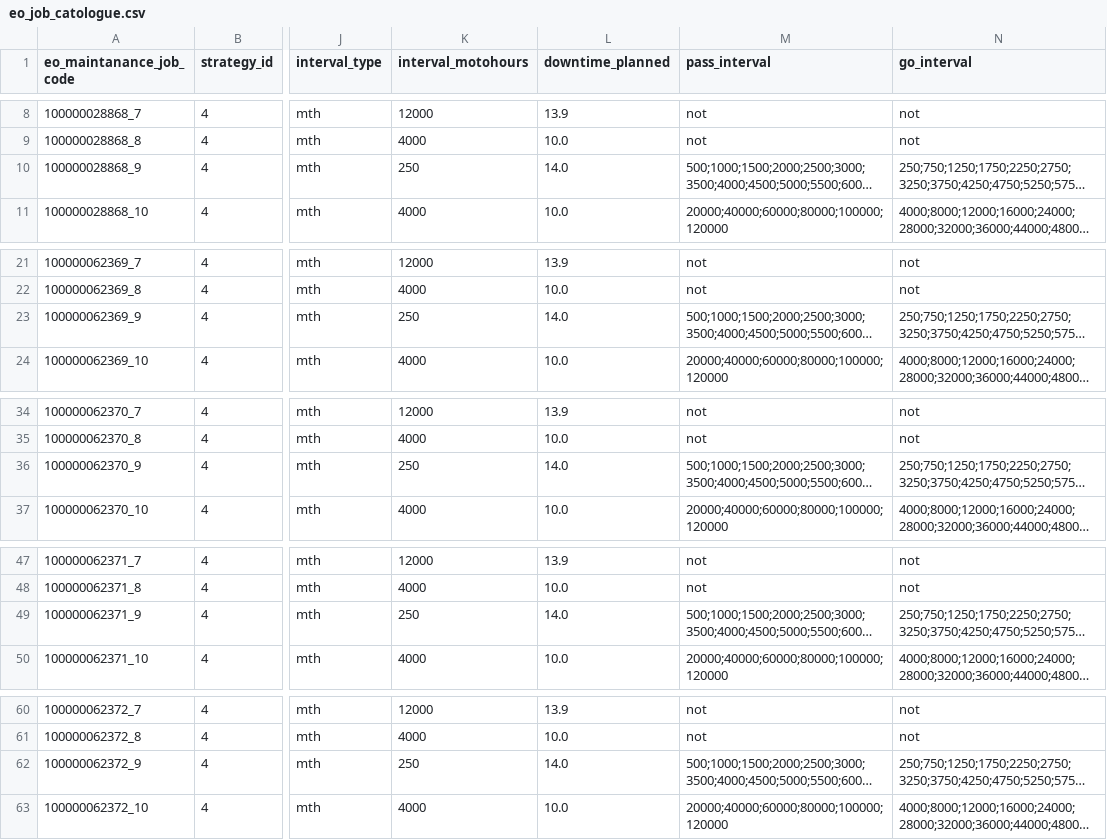
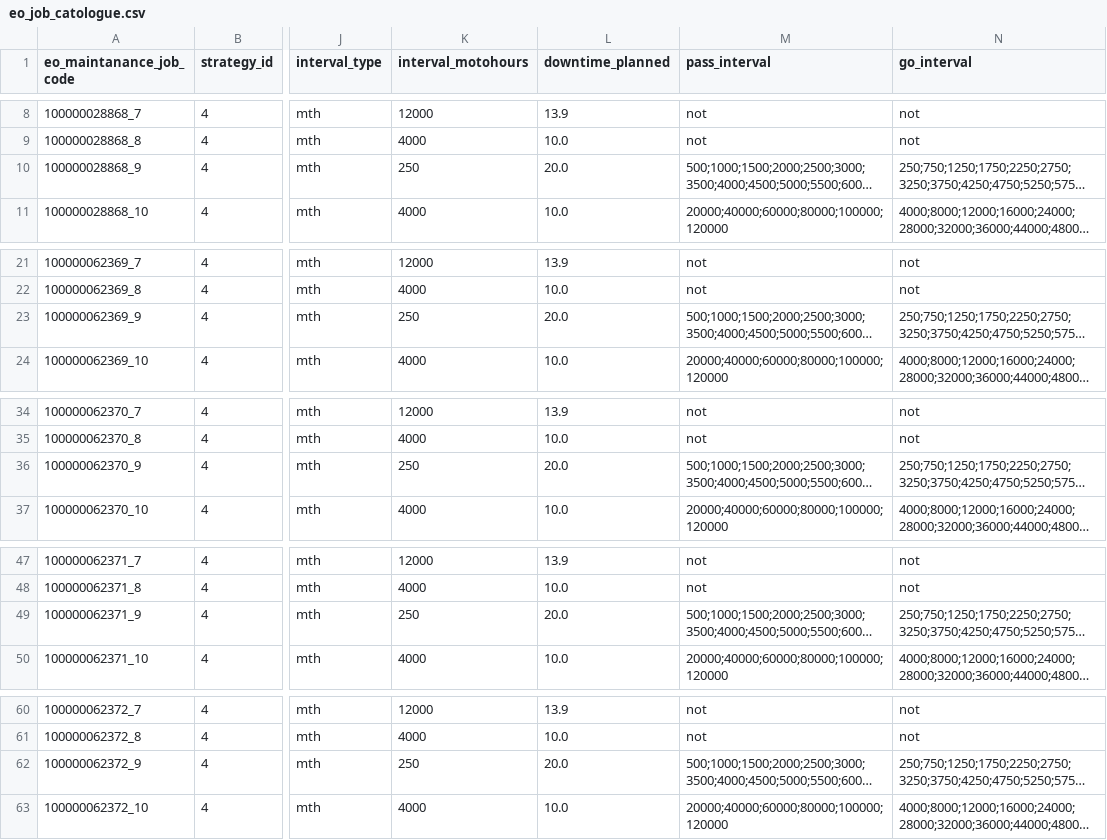
Before and after one commit to Zhenya1975/app3y_v3, a CSV file: data/eo_job_catologue.csv, drawn as a sheet; only a part is shown, gaps mark what is left out; long unchanged cells end in …; the diff covers the shown part only; the diff names each change by its address in the sheet, - before the commit and + after, or states it on an @@ line.

```diff
--- a/data/eo_job_catologue.csv
+++ b/data/eo_job_catologue.csv
-L10 (downtime_planned): 14.0
+L10 (downtime_planned): 20.0
-L23 (downtime_planned): 14.0
+L23 (downtime_planned): 20.0
-L36 (downtime_planned): 14.0
+L36 (downtime_planned): 20.0
-L49 (downtime_planned): 14.0
+L49 (downtime_planned): 20.0
-L62 (downtime_planned): 14.0
+L62 (downtime_planned): 20.0
```
Also changed, not shown: 76 edited cells elsewhere in this file, data/maintanance_job_list_general.csv, widget_data/downtime_graph_data.csv, 9 other files.
